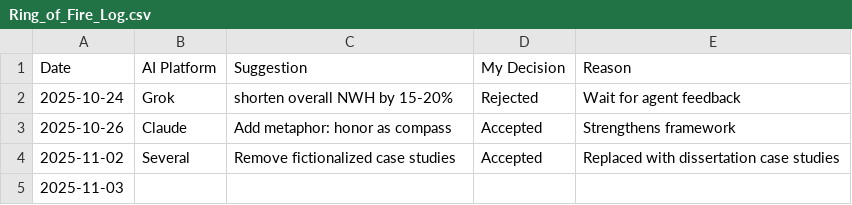
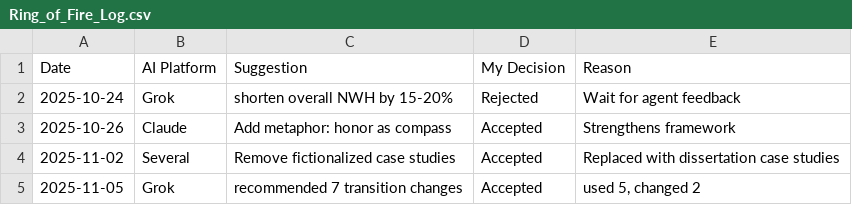
Before and after one commit to ruppcharlesdba/NWH-Authorship-Proof, a CSV file: Ring_of_Fire_Log.csv, drawn as a sheet.

Commit message:
Update Ring_of_Fire_Log with new recommendation entry
Added new entry for Grok's recommendation on transition changes.

```diff
--- a/Ring_of_Fire_Log.csv
+++ b/Ring_of_Fire_Log.csv
@@ -4,2 +4,2 @@ Date,AI Platform,Suggestion,My Decision,Reason
 2025-11-02,Several,"Remove fictionalized case studies",Accepted,"Replaced with dissertation case studies"
-2025-11-03,
+2025-11-05,Grok,"recommended 7 transition changes",Accepted,"used 5, changed 2"
```
